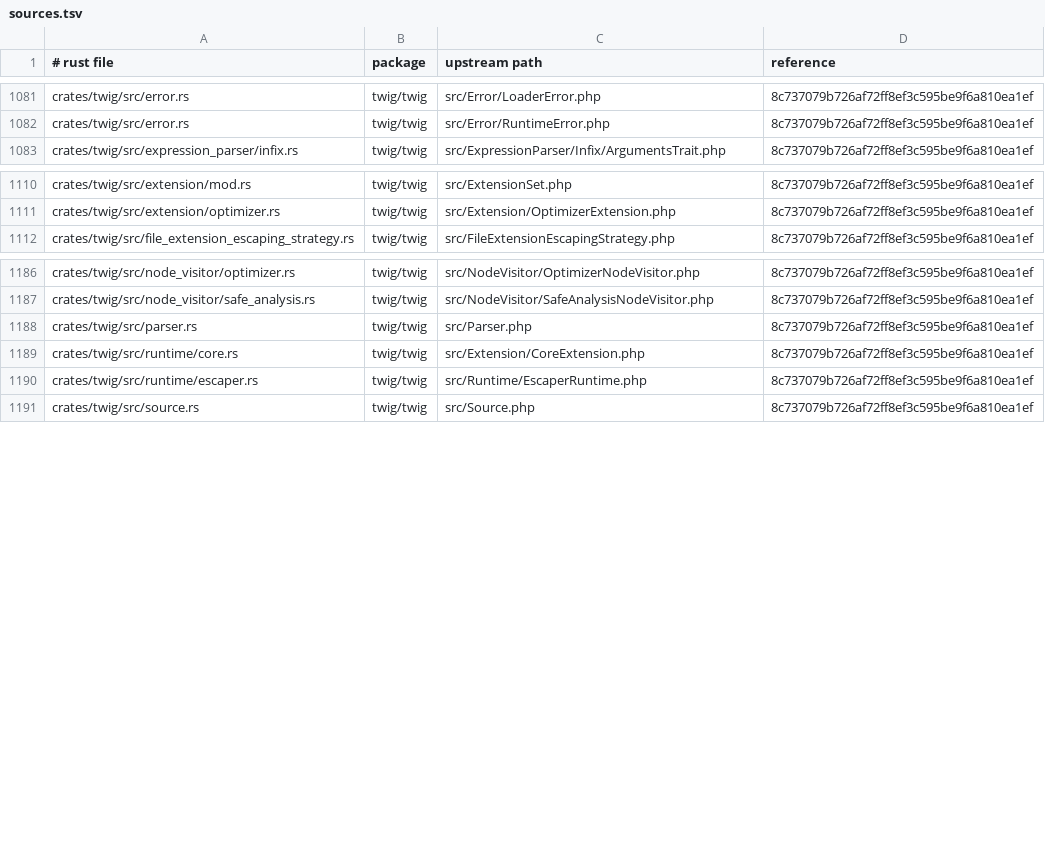
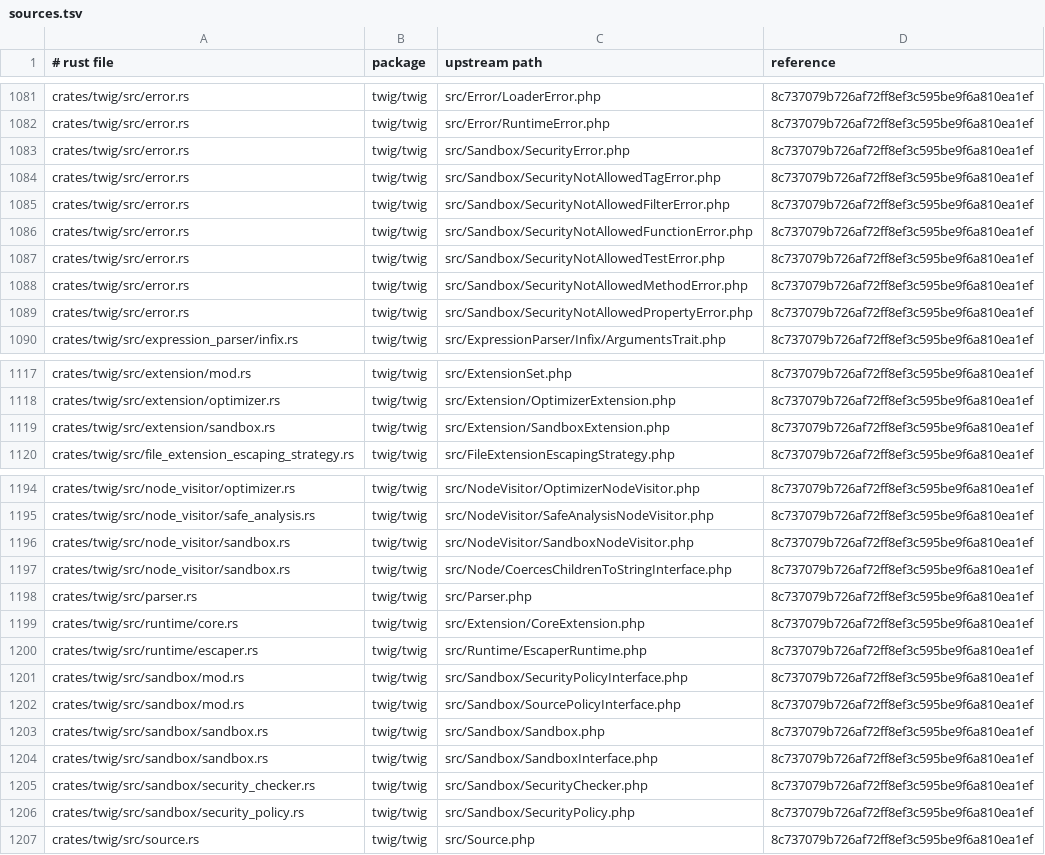
Before and after one commit to D-Nations/symfony-rs, a TSV file: parity/sources.tsv, drawn as a sheet; only a part is shown, gaps mark what is left out; the diff covers the shown part only; the diff names each change by its address in the sheet, - before the commit and + after, or states it on an @@ line.

```diff
--- a/parity/sources.tsv
+++ b/parity/sources.tsv
+row 1083: crates/twig/src/error.rs | twig/twig | src/Sandbox/SecurityError.php | 8c737079b726af72ff8ef3c595be9f6a810ea1ef
+row 1084: crates/twig/src/error.rs | twig/twig | src/Sandbox/SecurityNotAllowedTagError.php | 8c737079b726af72ff8ef3c595be9f6a810ea1ef
+row 1085: crates/twig/src/error.rs | twig/twig | src/Sandbox/SecurityNotAllowedFilterError.php | 8c737079b726af72ff8ef3c595be9f6a810ea1ef
+row 1086: crates/twig/src/error.rs | twig/twig | src/Sandbox/SecurityNotAllowedFunctionError.php | 8c737079b726af72ff8ef3c595be9f6a810ea1ef
+row 1087: crates/twig/src/error.rs | twig/twig | src/Sandbox/SecurityNotAllowedTestError.php | 8c737079b726af72ff8ef3c595be9f6a810ea1ef
+row 1088: crates/twig/src/error.rs | twig/twig | src/Sandbox/SecurityNotAllowedMethodError.php | 8c737079b726af72ff8ef3c595be9f6a810ea1ef
+row 1089: crates/twig/src/error.rs | twig/twig | src/Sandbox/SecurityNotAllowedPropertyError.php | 8c737079b726af72ff8ef3c595be9f6a810ea1ef
+row 1119: crates/twig/src/extension/sandbox.rs | twig/twig | src/Extension/SandboxExtension.php | 8c737079b726af72ff8ef3c595be9f6a810ea1ef
+row 1196: crates/twig/src/node_visitor/sandbox.rs | twig/twig | src/NodeVisitor/SandboxNodeVisitor.php | 8c737079b726af72ff8ef3c595be9f6a810ea1ef
+row 1197: crates/twig/src/node_visitor/sandbox.rs | twig/twig | src/Node/CoercesChildrenToStringInterface.php | 8c737079b726af72ff8ef3c595be9f6a810ea1ef
+row 1201: crates/twig/src/sandbox/mod.rs | twig/twig | src/Sandbox/SecurityPolicyInterface.php | 8c737079b726af72ff8ef3c595be9f6a810ea1ef
+row 1202: crates/twig/src/sandbox/mod.rs | twig/twig | src/Sandbox/SourcePolicyInterface.php | 8c737079b726af72ff8ef3c595be9f6a810ea1ef
+row 1203: crates/twig/src/sandbox/sandbox.rs | twig/twig | src/Sandbox/Sandbox.php | 8c737079b726af72ff8ef3c595be9f6a810ea1ef
+row 1204: crates/twig/src/sandbox/sandbox.rs | twig/twig | src/Sandbox/SandboxInterface.php | 8c737079b726af72ff8ef3c595be9f6a810ea1ef
+row 1205: crates/twig/src/sandbox/security_checker.rs | twig/twig | src/Sandbox/SecurityChecker.php | 8c737079b726af72ff8ef3c595be9f6a810ea1ef
+row 1206: crates/twig/src/sandbox/security_policy.rs | twig/twig | src/Sandbox/SecurityPolicy.php | 8c737079b726af72ff8ef3c595be9f6a810ea1ef
```
Also changed, not shown: 1 added row elsewhere in this file, parity/classes/twig/twig.tsv, 18 other files.
